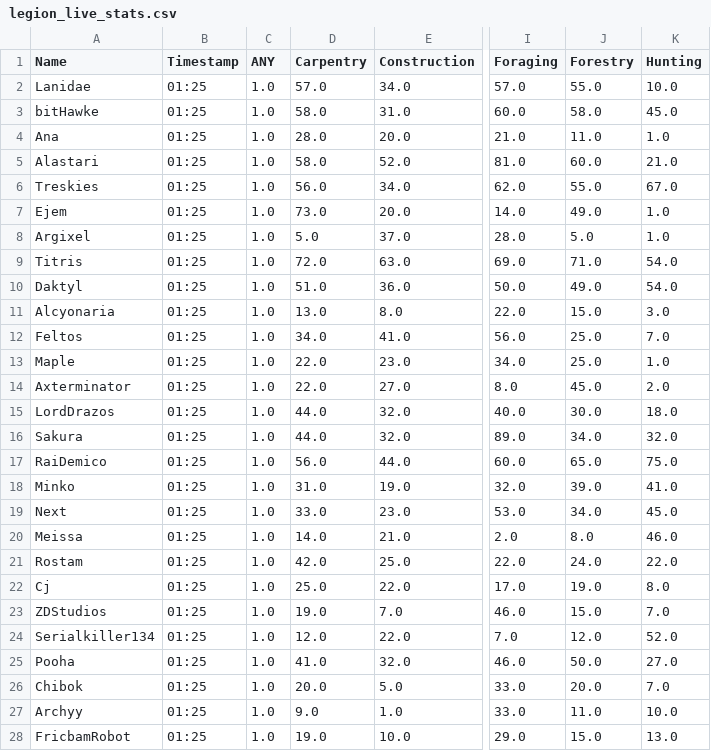
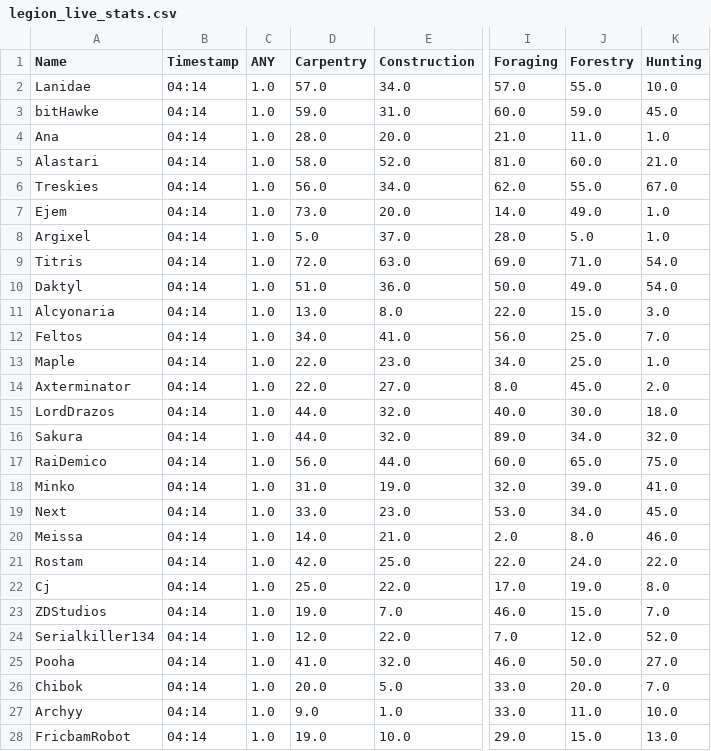
Before and after one commit to Ejem0724/Ejem0724.github.io, a CSV file: legion_live_stats.csv, drawn as a sheet; only a part is shown, gaps mark what is left out; the diff covers the shown part only; the diff names each change by its address in the sheet, - before the commit and + after, or states it on an @@ line.

```diff
--- a/legion_live_stats.csv
+++ b/legion_live_stats.csv
-B2:B28 (Timestamp): 01:25
+B2:B28 (Timestamp): 04:14
-D3 (Carpentry): 58.0
+D3 (Carpentry): 59.0
-J3 (Forestry): 58.0
+J3 (Forestry): 59.0
```
Also changed, not shown: 96 edited cells elsewhere in this file, 1 other file.
